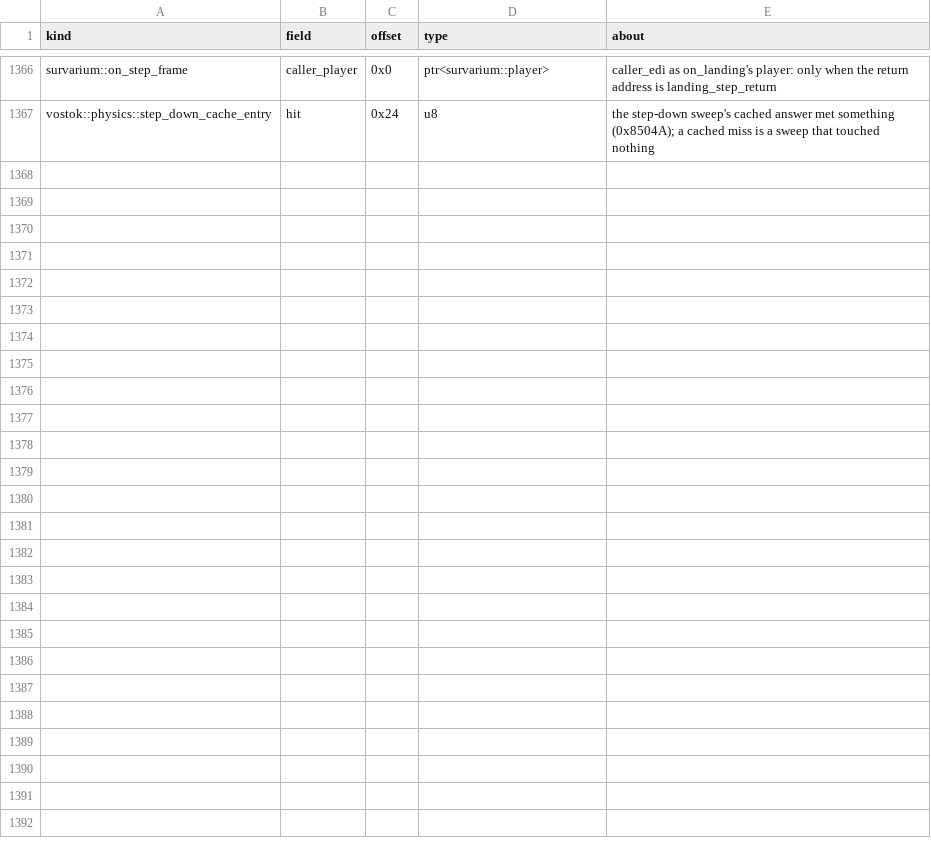
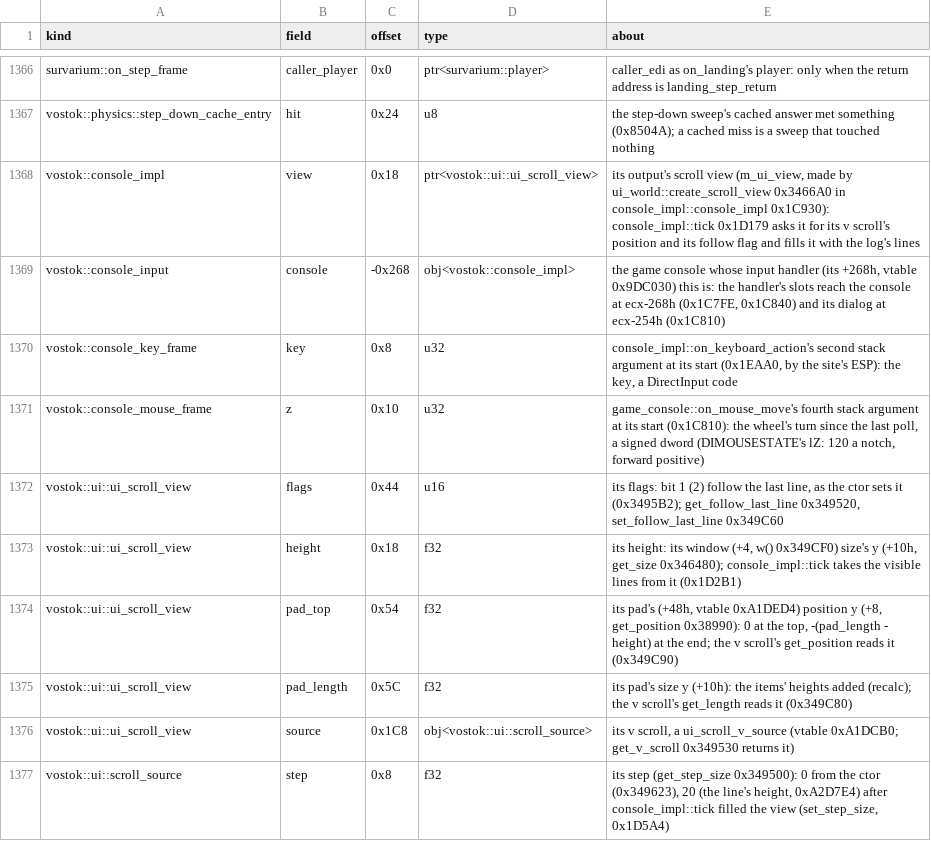
Before and after one commit to srp-survarium/skhid-srp, a TSV file: srp-026g/client-patches/fields_026g.tsv, drawn as a sheet; only a part is shown, gaps mark what is left out.

```diff
--- a/srp-026g/client-patches/fields_026g.tsv
+++ b/srp-026g/client-patches/fields_026g.tsv
@@ -1367 +1367,11 @@ survarium::on_step_frame	caller_player	0x0	ptr<survarium::player>	caller_edi as
 vostok::physics::step_down_cache_entry	hit	0x24	u8	the step-down sweep's cached answer met something (0x8504A); a cached miss is a sweep that touched nothing
+vostok::console_impl	view	0x18	ptr<vostok::ui::ui_scroll_view>	its output's scroll view (m_ui_view, made by ui_world::create_scroll_view 0x3466A0 in console_impl::console_impl 0x1C930): console_impl::tick 0x1D179 asks it for its v scroll's position and its follow flag and fills it with the log's lines
+vostok::console_input	console	-0x268	obj<vostok::console_impl>	the game console whose input handler (its +268h, vtable 0x9DC030) this is: the handler's slots reach the console at ecx-268h (0x1C7FE, 0x1C840) and its dialog at ecx-254h (0x1C810)
+vostok::console_key_frame	key	0x8	u32	console_impl::on_keyboard_action's second stack argument at its start (0x1EAA0, by the site's ESP): the key, a DirectInput code
+vostok::console_mouse_frame	z	0x10	u32	game_console::on_mouse_move's fourth stack argument at its start (0x1C810): the wheel's turn since the last poll, a signed dword (DIMOUSESTATE's lZ: 120 a notch, forward positive)
+vostok::ui::ui_scroll_view	flags	0x44	u16	its flags: bit 1 (2) follow the last line, as the ctor sets it (0x3495B2); get_follow_last_line 0x349520, set_follow_last_line 0x349C60
+vostok::ui::ui_scroll_view	height	0x18	f32	its height: its window (+4, w() 0x349CF0) size's y (+10h, get_size 0x346480); console_impl::tick takes the visible lines from it (0x1D2B1)
+vostok::ui::ui_scroll_view	pad_top	0x54	f32	its pad's (+48h, vtable 0xA1DED4) position y (+8, get_position 0x38990): 0 at the top, -(pad_length - height) at the end; the v scroll's get_position reads it (0x349C90)
+vostok::ui::ui_scroll_view	pad_length	0x5C	f32	its pad's size y (+10h): the items' heights added (recalc); the v scroll's get_length reads it (0x349C80)
+vostok::ui::ui_scroll_view	source	0x1C8	obj<vostok::ui::scroll_source>	its v scroll, a ui_scroll_v_source (vtable 0xA1DCB0; get_v_scroll 0x349530 returns it)
+vostok::ui::scroll_source	step	0x8	f32	its step (get_step_size 0x349500): 0 from the ctor (0x349623), 20 (the line's height, 0xA2D7E4) after console_impl::tick filled the view (set_step_size, 0x1D5A4)
```
Also changed, not shown: srp-026g/client-patches/sites_026g.tsv, tools/re-kit/v026g/abi.tsv, 24 other files.
